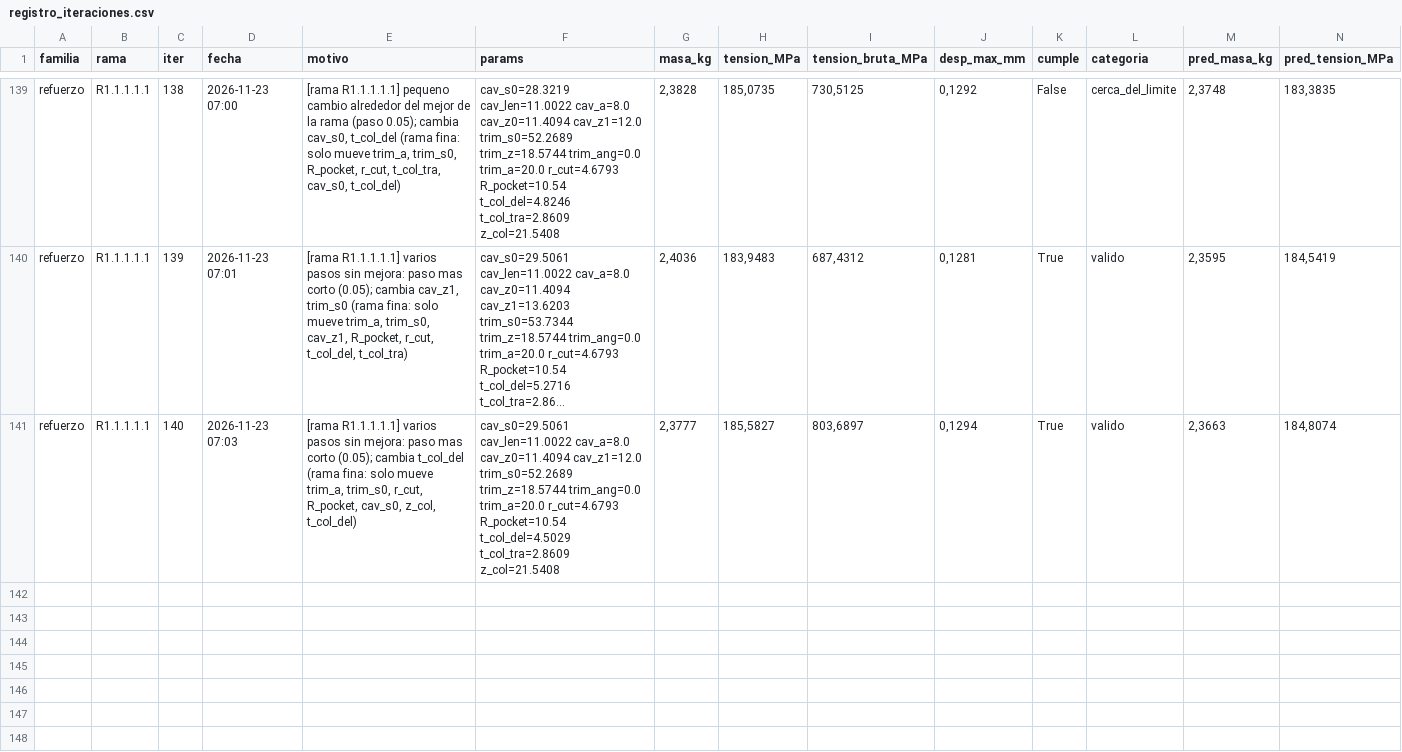
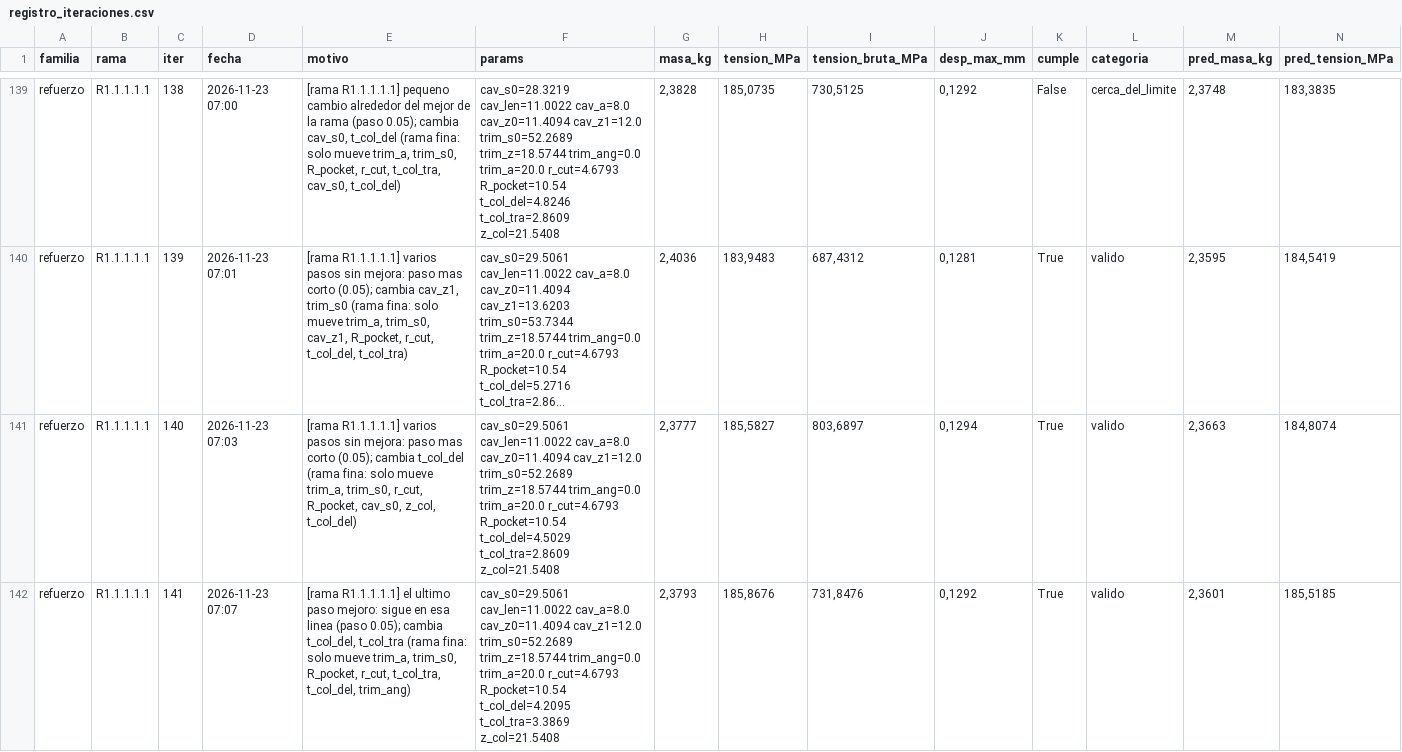
Before and after one commit to Hugiko/msd-soporte-optimizacion, a CSV file: runs/opt_37800N/refuerzo/registro_iteraciones.csv, drawn as a sheet; only a part is shown, gaps mark what is left out; long unchanged cells end in …; rows hold the shown columns only; the diff names each change by its address in the sheet, - before the commit and + after, or states it on an @@ line.

Commit message:
[refuerzo] diseno 141: valido

```diff
--- a/runs/opt_37800N/refuerzo/registro_iteraciones.csv
+++ b/runs/opt_37800N/refuerzo/registro_iteraciones.csv
+row 142: refuerzo | R1.1.1.1.1 | 141 | 2026-11-23 07:07 | [rama R1.1.1.1.1] el ultimo paso mejoro: sigue en esa linea (paso 0.05); cambia t_col_del, t_col_tra (rama fina: solo mueve trim_a, trim_s0, R_pocket, r_cut, t_col_tra, t_col_del, trim_ang) | cav_s0=29.5061 cav_len=11.0022 cav_a=8.0 cav_z0=11.4094 cav_z1=12.0 trim_s0=52.2689 trim_z=18.5744 trim_ang=0.0 trim_a=20.0 r_cut=4.6793 R_pocket=10.54 t_col_del=4.2095 t_col_tra=3.3869 z_col=21.5408 | 2,3793 | 185,8676 | 731,8476 | 0,1292 | True | valido | 2,3601 | 185,5185
```
Also changed, not shown: runs/opt_37800N/registro_global.csv, 19 other files.
